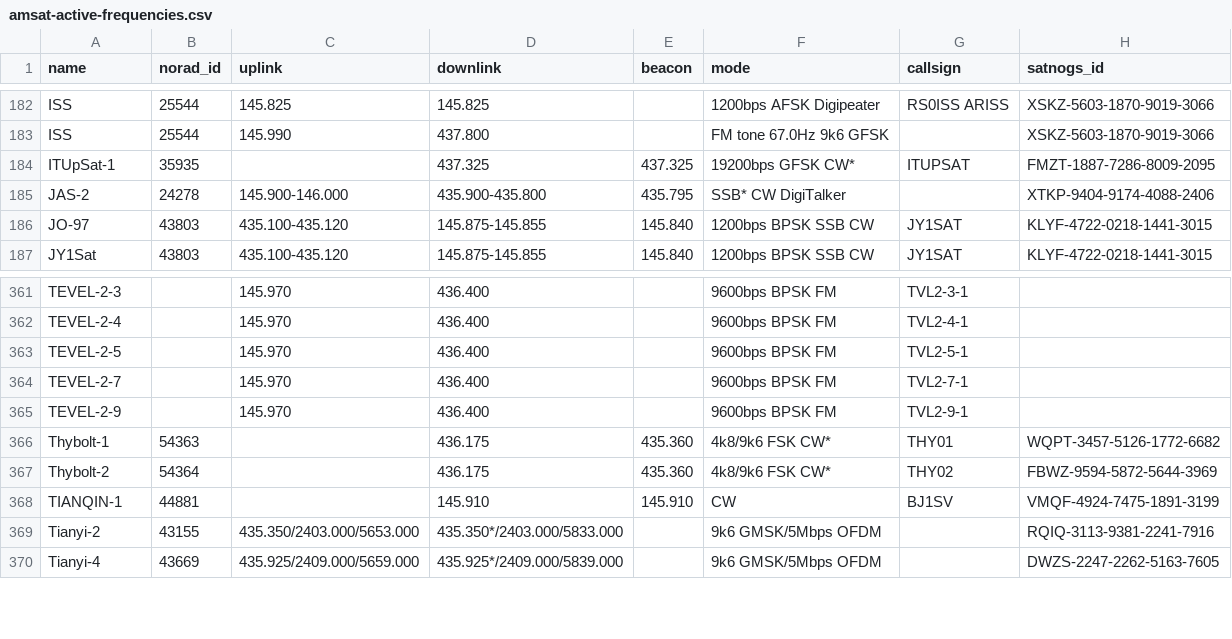
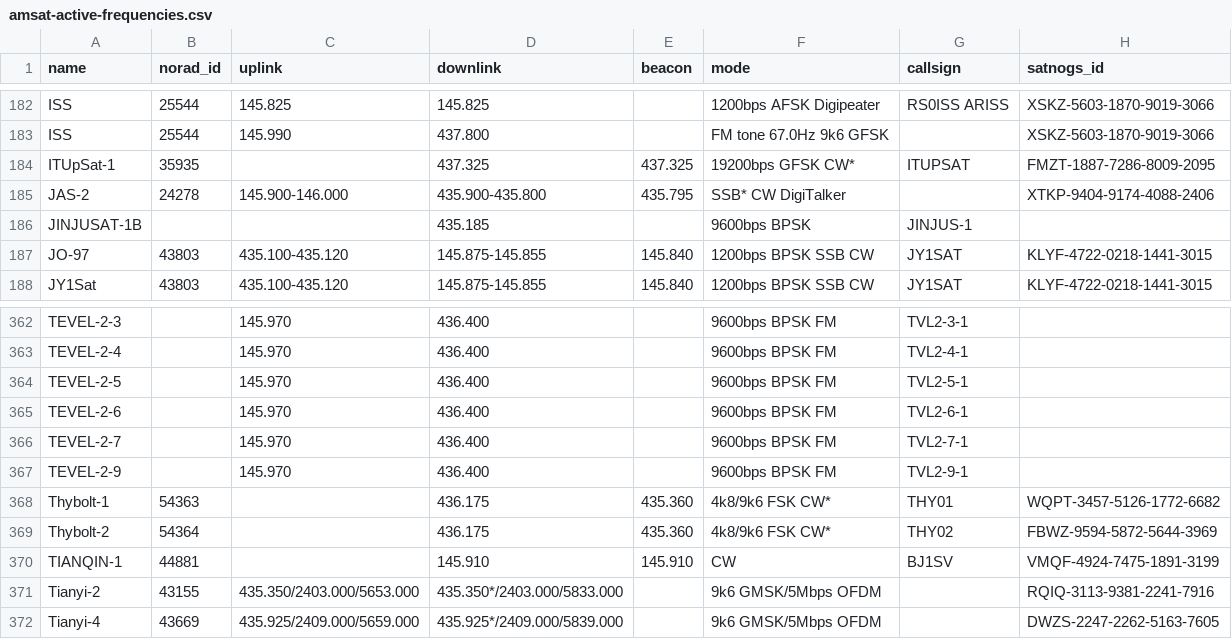
Before and after one commit to palewire/amateur-satellite-database, a CSV file: data/amsat-active-frequencies.csv, drawn as a sheet; only a part is shown, gaps mark what is left out.

```diff
--- a/data/amsat-active-frequencies.csv
+++ b/data/amsat-active-frequencies.csv
@@ -185,2 +185,3 @@ ITUpSat-1,35935,,437.325,437.325,19200bps GFSK CW*,ITUPSAT,FMZT-1887-7286-8009-2
 JAS-2,24278,145.900-146.000,435.900-435.800,435.795,SSB* CW DigiTalker,,XTKP-9404-9174-4088-2406
+JINJUSAT-1B,,,435.185,,9600bps BPSK,JINJUS-1,
 JO-97,43803,435.100-435.120,145.875-145.855,145.840,1200bps BPSK SSB CW,JY1SAT,KLYF-4722-0218-1441-3015
@@ -363,2 +364,3 @@ TEVEL-2-4,,145.970,436.400,,9600bps BPSK FM,TVL2-4-1,
 TEVEL-2-5,,145.970,436.400,,9600bps BPSK FM,TVL2-5-1,
+TEVEL-2-6,,145.970,436.400,,9600bps BPSK FM,TVL2-6-1,
 TEVEL-2-7,,145.970,436.400,,9600bps BPSK FM,TVL2-7-1,
```
Also changed, not shown: data/amsat-all-frequencies.csv, 2 other files.
